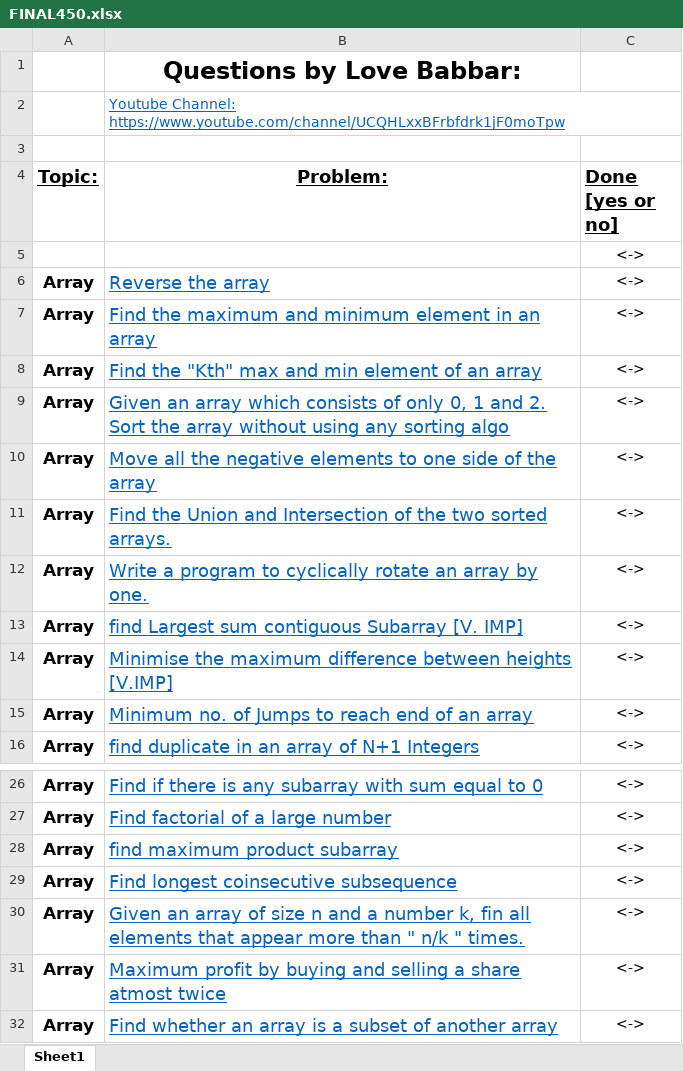
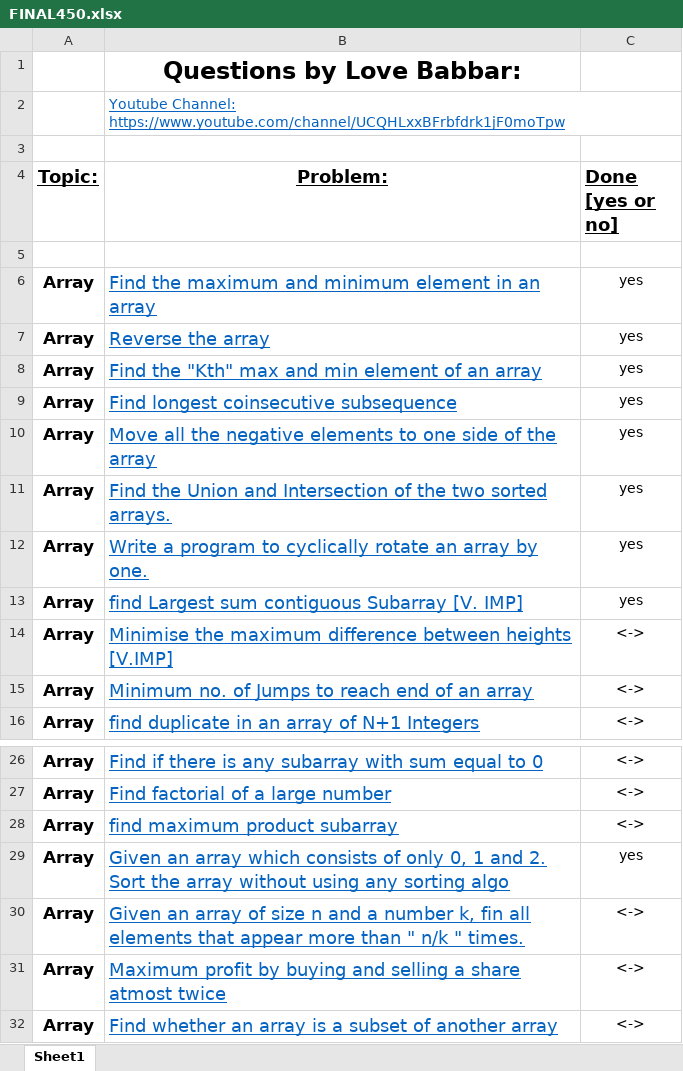
Before and after one commit to Mixel2004/dsa, an Excel workbook: 450q_love_babbar/FINAL450.xlsx, sheet Sheet1, drawn as a sheet; only a part is shown, gaps mark what is left out; values as stored, in another font and other column widths than the file's, no borders; removed rows and columns are numbered as before the commit, all else as after; the diff names each change by its address in the sheet, - before the commit and + after, or states it on an @@ line.

Commit message:
feat: Minor changes

```diff
--- a/450q_love_babbar/FINAL450.xlsx (sheet Sheet1)
+++ b/450q_love_babbar/FINAL450.xlsx (sheet Sheet1)
-C5 (Done [yes or no]): <->
+C5 (Done [yes or no]): (empty)
-row 6: Array | Reverse the array | <->
-C6 (Done [yes or no]): <->
+C6 (Done [yes or no]): yes
+row 7: Array | Reverse the array | yes
-C8 (Done [yes or no]): <->
+C8 (Done [yes or no]): yes
-row 9: Array | Given an array which consists of only 0, 1 and 2. Sort the array without using any sorting algo | <->
+row 9: Array | Find longest coinsecutive subsequence | yes
-C10:C13 (Done [yes or no]): <->
+C10:C13 (Done [yes or no]): yes
-row 29: Array | Find longest coinsecutive subsequence | <->
+row 29: Array | Given an array which consists of only 0, 1 and 2. Sort the array without using any sorting algo | yes
```
